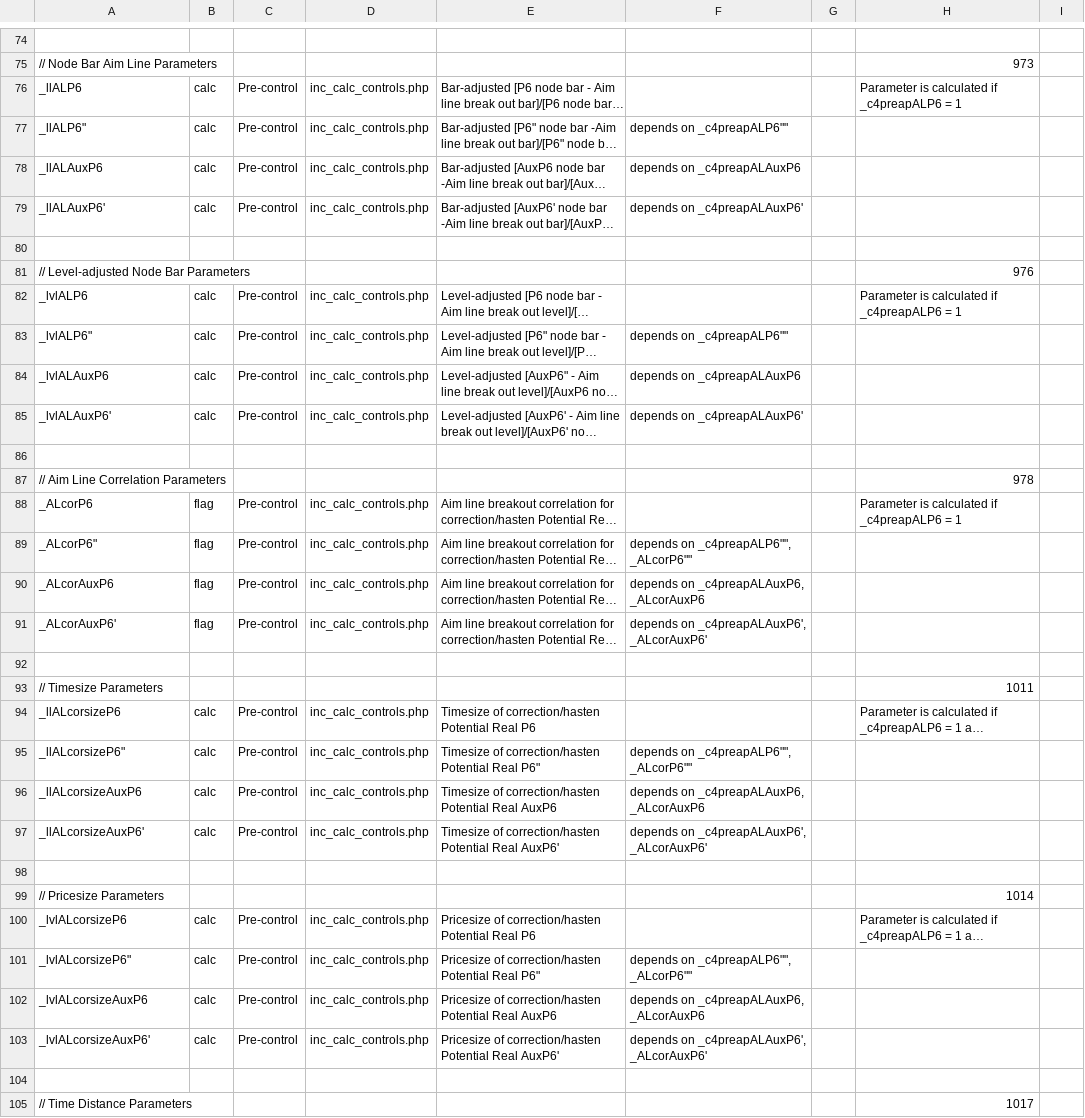
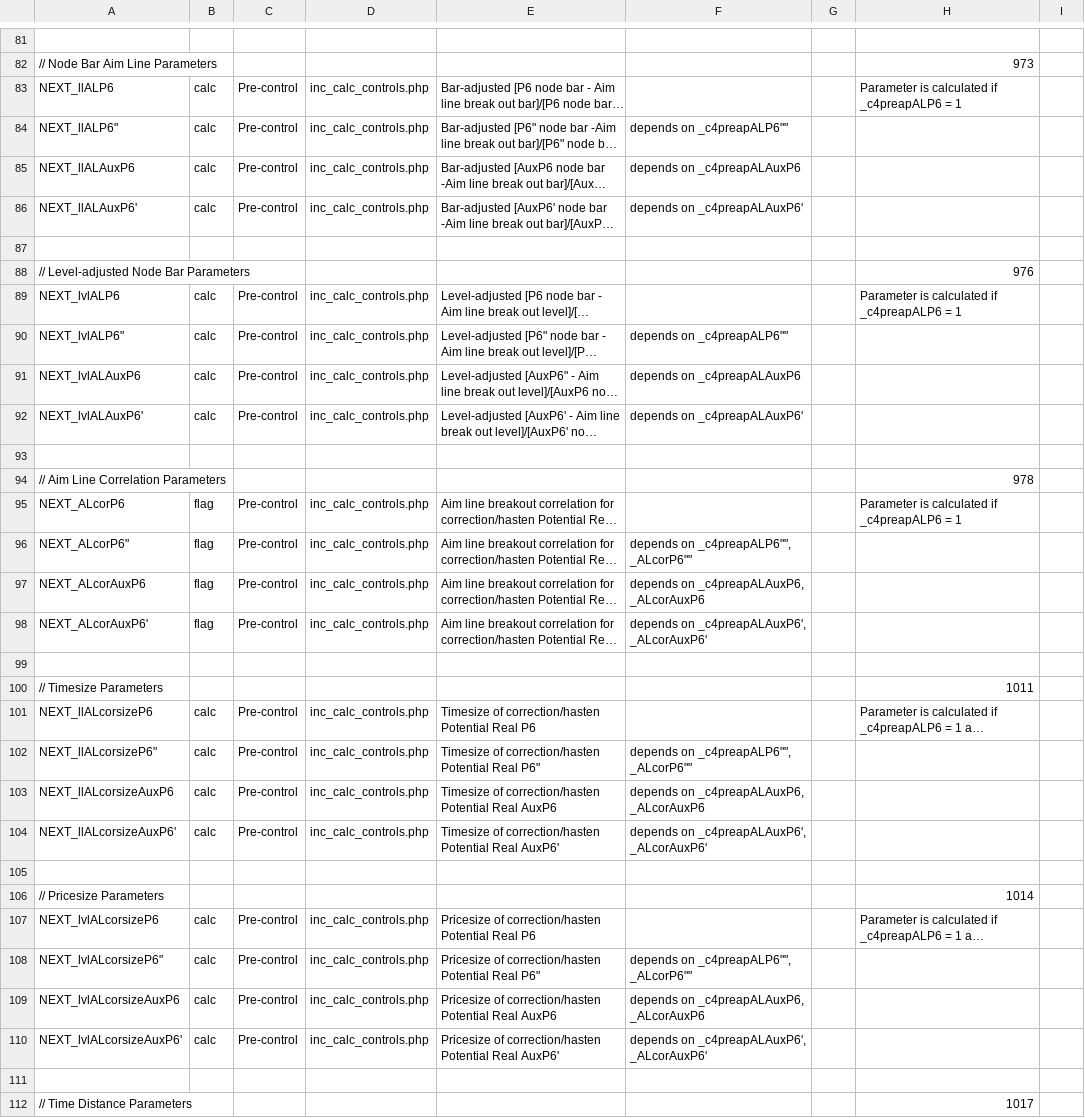
Before and after one commit to adminprism/sb.marketpawns, a CSV file: infobase/content/next_parameters_new.csv, drawn as a sheet; only a part is shown, gaps mark what is left out; long unchanged cells end in …; addresses are those after the commit; the diff covers the shown part only; the diff names each change by its address in the sheet, - before the commit and + after, or states it on an @@ line.

```diff
--- a/infobase/content/next_parameters_new.csv
+++ b/infobase/content/next_parameters_new.csv
-A83: _llALP6
+A83: NEXT_llALP6
-A84: _llALP6"
+A84: NEXT_llALP6"
-A85: _llALAuxP6
+A85: NEXT_llALAuxP6
-A86: _llALAuxP6'
+A86: NEXT_llALAuxP6'
-A89: _lvlALP6
+A89: NEXT_lvlALP6
-A90: _lvlALP6"
+A90: NEXT_lvlALP6"
-A91: _lvlALAuxP6
+A91: NEXT_lvlALAuxP6
-A92: _lvlALAuxP6'
+A92: NEXT_lvlALAuxP6'
-A95: _ALcorP6
+A95: NEXT_ALcorP6
-A96: _ALcorP6"
+A96: NEXT_ALcorP6"
-A97: _ALcorAuxP6
+A97: NEXT_ALcorAuxP6
-A98: _ALcorAuxP6'
+A98: NEXT_ALcorAuxP6'
-A101: _llALcorsizeP6
+A101: NEXT_llALcorsizeP6
-A102: _llALcorsizeP6"
+A102: NEXT_llALcorsizeP6"
-A103: _llALcorsizeAuxP6
+A103: NEXT_llALcorsizeAuxP6
-A104: _llALcorsizeAuxP6'
+A104: NEXT_llALcorsizeAuxP6'
-A107: _lvlALcorsizeP6
+A107: NEXT_lvlALcorsizeP6
-A108: _lvlALcorsizeP6"
+A108: NEXT_lvlALcorsizeP6"
-A109: _lvlALcorsizeAuxP6
+A109: NEXT_lvlALcorsizeAuxP6
-A110: _lvlALcorsizeAuxP6'
+A110: NEXT_lvlALcorsizeAuxP6'
```
Also changed, not shown: 10 added rows and 55 edited cells elsewhere in this file, infobase/content/potential_next_parameters.csv.
